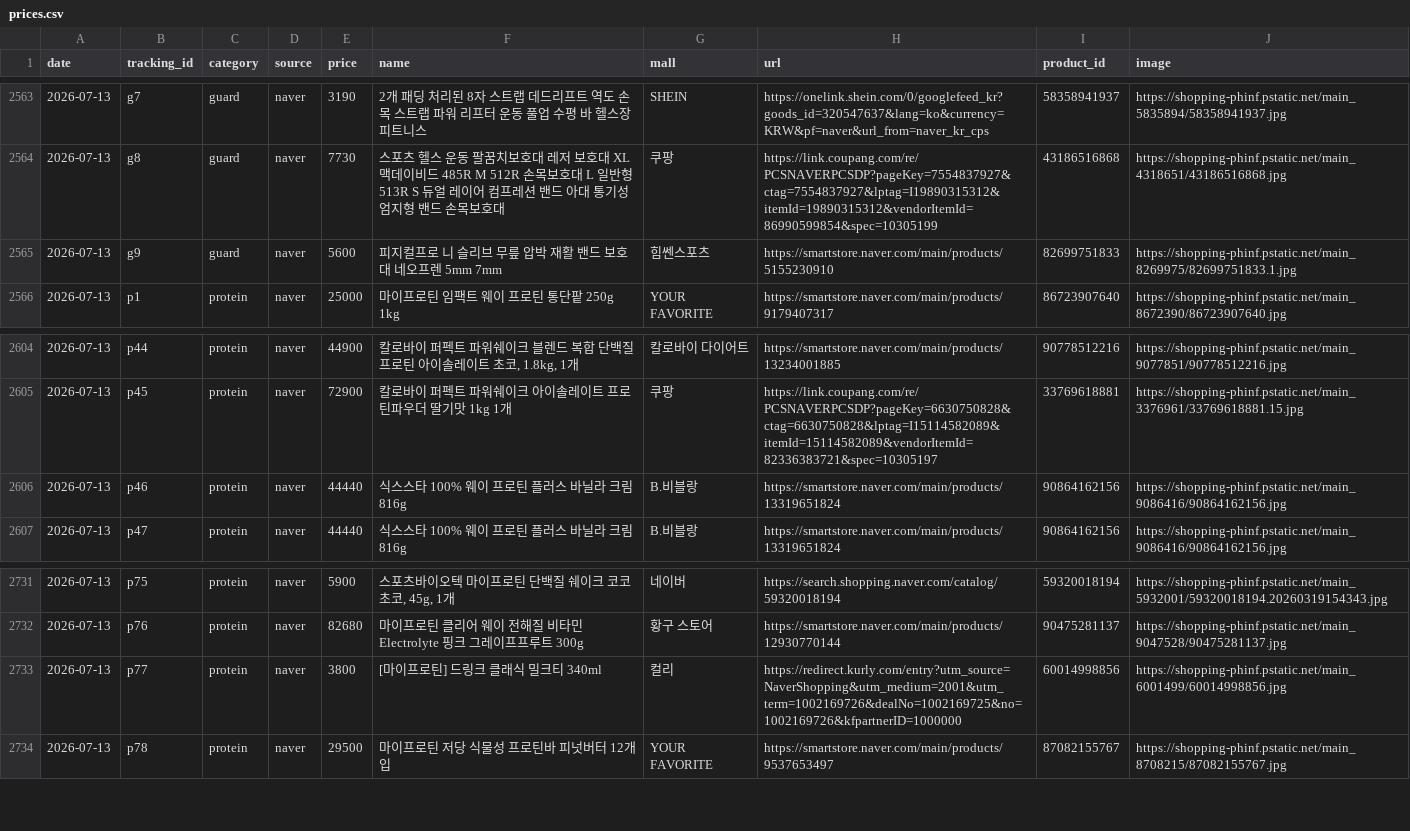
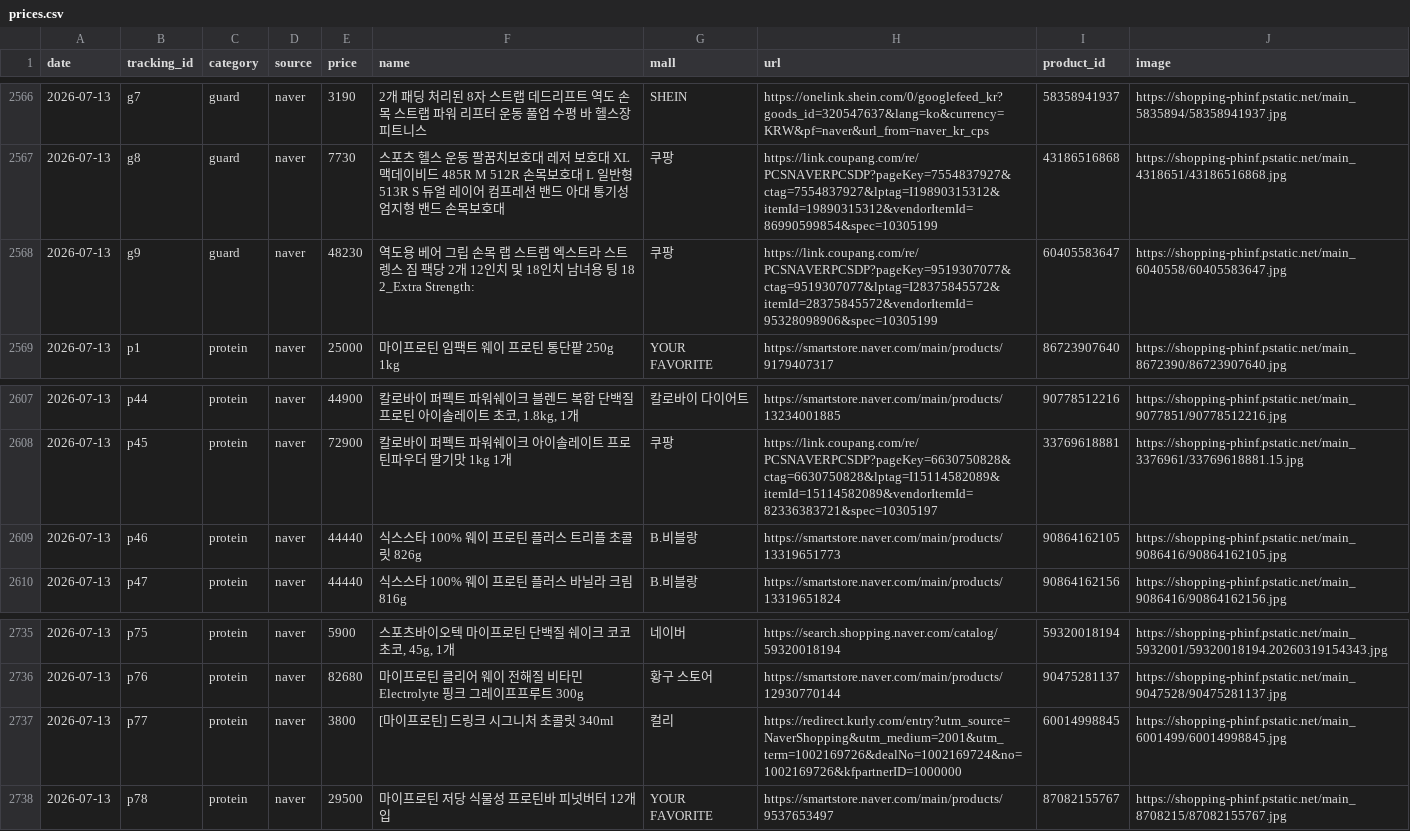
Before and after one commit to FitpriceKR/fitprice-collector, a CSV file: prices.csv, drawn as a sheet; only a part is shown, gaps mark what is left out; the diff covers the shown part only.

```diff
--- a/prices.csv
+++ b/prices.csv
@@ -2564,3 +2567,3 @@
 2026-07-13,g8,guard,naver,7730,스포츠 헬스 운동 팔꿈치보호대 레저 보호대 XL 맥데이비드 485R M 512R 손목보호대 L 일반형 513R S 듀얼 레이어 컴프레션 밴드 아대 통기성 엄지형  밴드 손목보호대,쿠팡,https://link.coupang.com/re/PCSNAVERPCSDP?pageKey=7554837927&ctag=7554837927&lptag=I19890315312&itemId=19890315312&vendorItemId=86990599854&spec=10305199,43186516868,https://shopping-phinf.pstatic.net/main_4318651/43186516868.jpg
-2026-07-13,g9,guard,naver,5600,피지컬프로 니 슬리브 무릎 압박 재활 밴드 보호대 네오프렌 5mm 7mm,힘쎈스포츠,https://smartstore.naver.com/main/products/5155230910,82699751833,https://shopping-phinf.pstatic.net/main_8269975/82699751833.1.jpg
+2026-07-13,g9,guard,naver,48230,역도용 베어 그립 손목 랩 스트랩 엑스트라 스트렝스 짐 팩당 2개 12인치 및 18인치 남녀용 팅  18  2_Extra Strength:,쿠팡,https://link.coupang.com/re/PCSNAVERPCSDP?pageKey=9519307077&ctag=9519307077&lptag=I28375845572&itemId=28375845572&vendorItemId=95328098906&spec=10305199,60405583647,https://shopping-phinf.pstatic.net/main_6040558/60405583647.jpg
 2026-07-13,p1,protein,naver,25000,마이프로틴 임팩트 웨이 프로틴 통단팥 250g 1kg,YOUR  FAVORITE,https://smartstore.naver.com/main/products/9179407317,86723907640,https://shopping-phinf.pstatic.net/main_8672390/86723907640.jpg
@@ -2605,3 +2608,3 @@
 2026-07-13,p45,protein,naver,72900,칼로바이 퍼펙트 파워쉐이크 아이솔레이트 프로틴파우더 딸기맛  1kg  1개,쿠팡,https://link.coupang.com/re/PCSNAVERPCSDP?pageKey=6630750828&ctag=6630750828&lptag=I15114582089&itemId=15114582089&vendorItemId=82336383721&spec=10305197,33769618881,https://shopping-phinf.pstatic.net/main_3376961/33769618881.15.jpg
-2026-07-13,p46,protein,naver,44440,식스스타 100% 웨이 프로틴 플러스 바닐라 크림 816g,B.비블랑,https://smartstore.naver.com/main/products/13319651824,90864162156,https://shopping-phinf.pstatic.net/main_9086416/90864162156.jpg
+2026-07-13,p46,protein,naver,44440,식스스타 100% 웨이 프로틴 플러스 트리플 초콜릿 826g,B.비블랑,https://smartstore.naver.com/main/products/13319651773,90864162105,https://shopping-phinf.pstatic.net/main_9086416/90864162105.jpg
 2026-07-13,p47,protein,naver,44440,식스스타 100% 웨이 프로틴 플러스 바닐라 크림 816g,B.비블랑,https://smartstore.naver.com/main/products/13319651824,90864162156,https://shopping-phinf.pstatic.net/main_9086416/90864162156.jpg
@@ -2732,3 +2736,3 @@
 2026-07-13,p76,protein,naver,82680,마이프로틴 클리어 웨이 전해질 비타민 Electrolyte 핑크 그레이프프루트 300g,황구 스토어,https://smartstore.naver.com/main/products/12930770144,90475281137,https://shopping-phinf.pstatic.net/main_9047528/90475281137.jpg
-2026-07-13,p77,protein,naver,3800,[마이프로틴] 드링크 클래식 밀크티 340ml,컬리,https://redirect.kurly.com/entry?utm_source=NaverShopping&utm_medium=2001&utm_term=1002169726&dealNo=1002169725&no=1002169726&kfpartnerID=1000000,60014998856,https://shopping-phinf.pstatic.net/main_6001499/60014998856.jpg
+2026-07-13,p77,protein,naver,3800,[마이프로틴] 드링크 시그니처 초콜릿 340ml,컬리,https://redirect.kurly.com/entry?utm_source=NaverShopping&utm_medium=2001&utm_term=1002169726&dealNo=1002169724&no=1002169726&kfpartnerID=1000000,60014998845,https://shopping-phinf.pstatic.net/main_6001499/60014998845.jpg
 2026-07-13,p78,protein,naver,29500,마이프로틴 저당 식물성 프로틴바 피넛버터 12개입,YOUR  FAVORITE,https://smartstore.naver.com/main/products/9537653497,87082155767,https://shopping-phinf.pstatic.net/main_8708215/87082155767.jpg
```
Also changed, not shown: 5 added rows and 6 edited cells elsewhere in this file, 3 other files.
